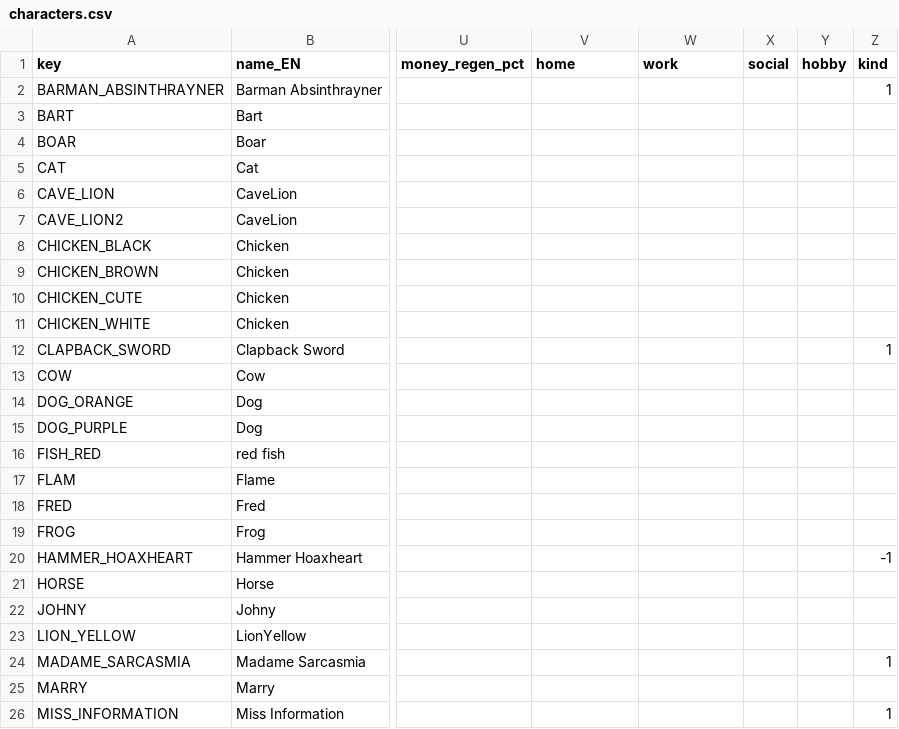
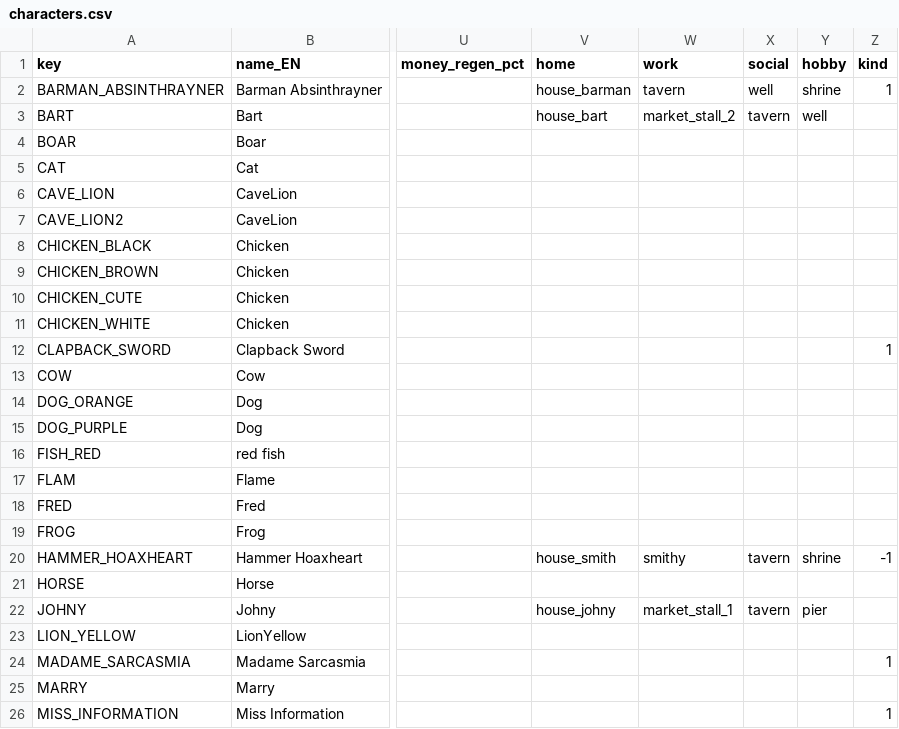
Before and after one commit to HubertReX/MoM, a CSV file: project/config_model/characters.csv, drawn as a sheet; only a part is shown, gaps mark what is left out; the diff names each change by its address in the sheet, - before the commit and + after, or states it on an @@ line.

Commit message:
places added to Village map, characters positions added to csv

```diff
--- a/project/config_model/characters.csv
+++ b/project/config_model/characters.csv
-V2 (home): (empty)
+V2 (home): house_barman
-W2 (work): (empty)
+W2 (work): tavern
-X2 (social): (empty)
+X2 (social): well
-Y2 (hobby): (empty)
+Y2 (hobby): shrine
-V3 (home): (empty)
+V3 (home): house_bart
-W3 (work): (empty)
+W3 (work): market_stall_2
-X3 (social): (empty)
+X3 (social): tavern
-Y3 (hobby): (empty)
+Y3 (hobby): well
-V20 (home): (empty)
+V20 (home): house_smith
-W20 (work): (empty)
+W20 (work): smithy
-X20 (social): (empty)
+X20 (social): tavern
-Y20 (hobby): (empty)
+Y20 (hobby): shrine
-V22 (home): (empty)
+V22 (home): house_johny
-W22 (work): (empty)
+W22 (work): market_stall_1
-X22 (social): (empty)
+X22 (social): tavern
-Y22 (hobby): (empty)
+Y22 (hobby): pier
```
Also changed, not shown: 2 other files.
